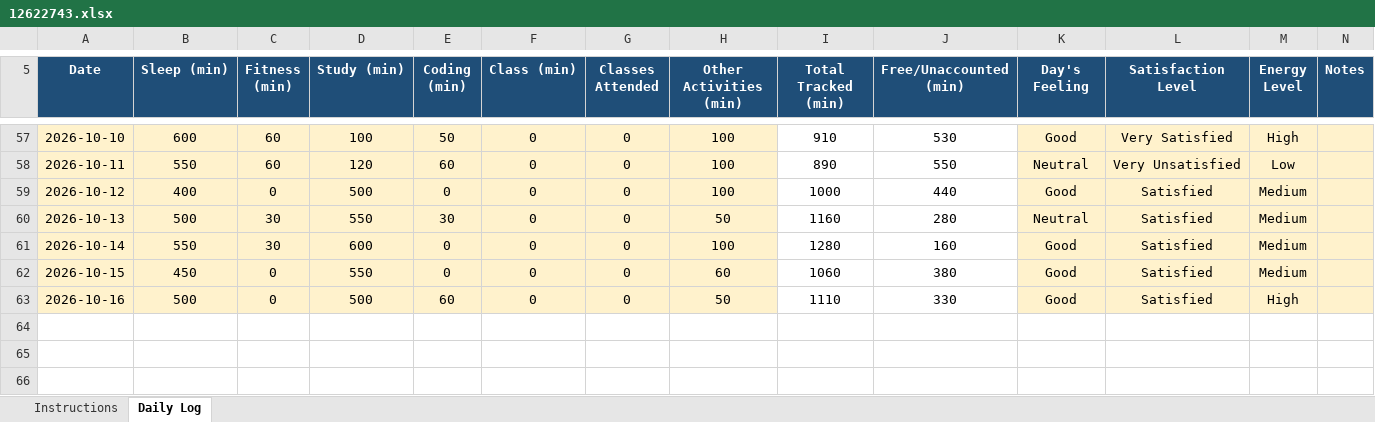
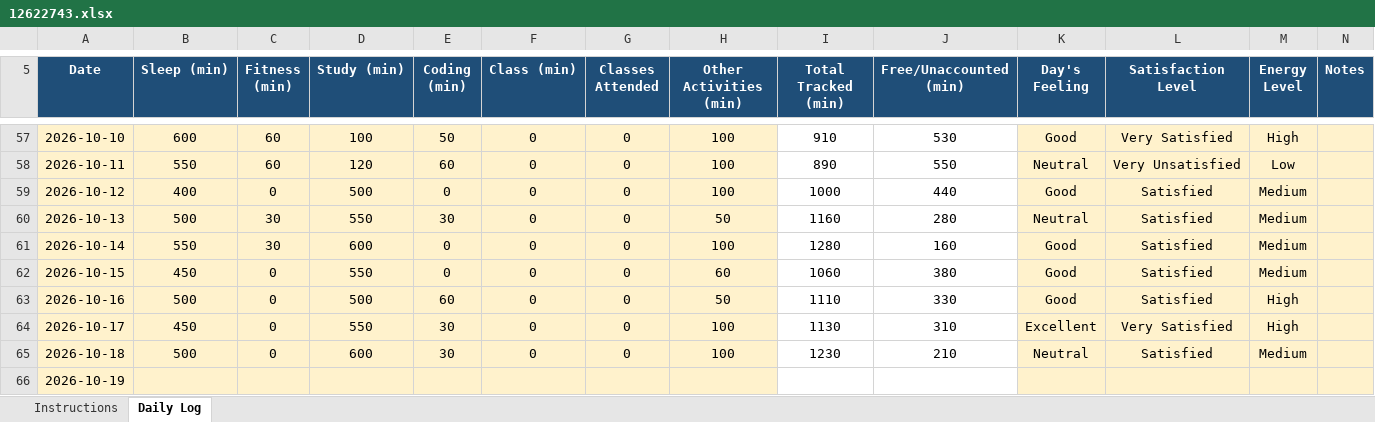
Before and after one commit to akshat0052/CAP776, an Excel workbook: 12622743.xlsx, sheet Daily Log, drawn as a sheet; only a part is shown, gaps mark what is left out; values as stored, in another font and other column widths than the file's, no borders; conditional formats not drawn; the diff names each change by its address in the sheet, - before the commit and + after, or states it on an @@ line.

Commit message:
Initial commit

```diff
--- a/12622743.xlsx (sheet Daily Log)
+++ b/12622743.xlsx (sheet Daily Log)
+row 64: 2026-10-17 | 450 | 0 | 550 | 30 | 0 | 0 | 100 | 1130 | 310 | Excellent | Very Satisfied | High
+row 65: 2026-10-18 | 500 | 0 | 600 | 30 | 0 | 0 | 100 | 1230 | 210 | Neutral | Satisfied | Medium
+row 66: 2026-10-19
```
